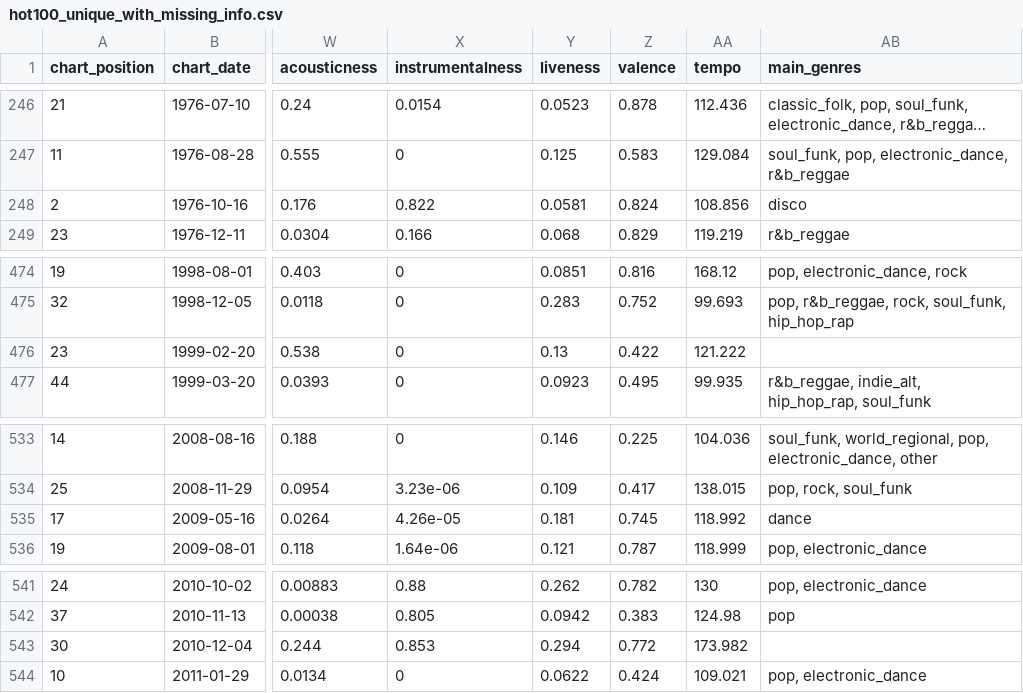
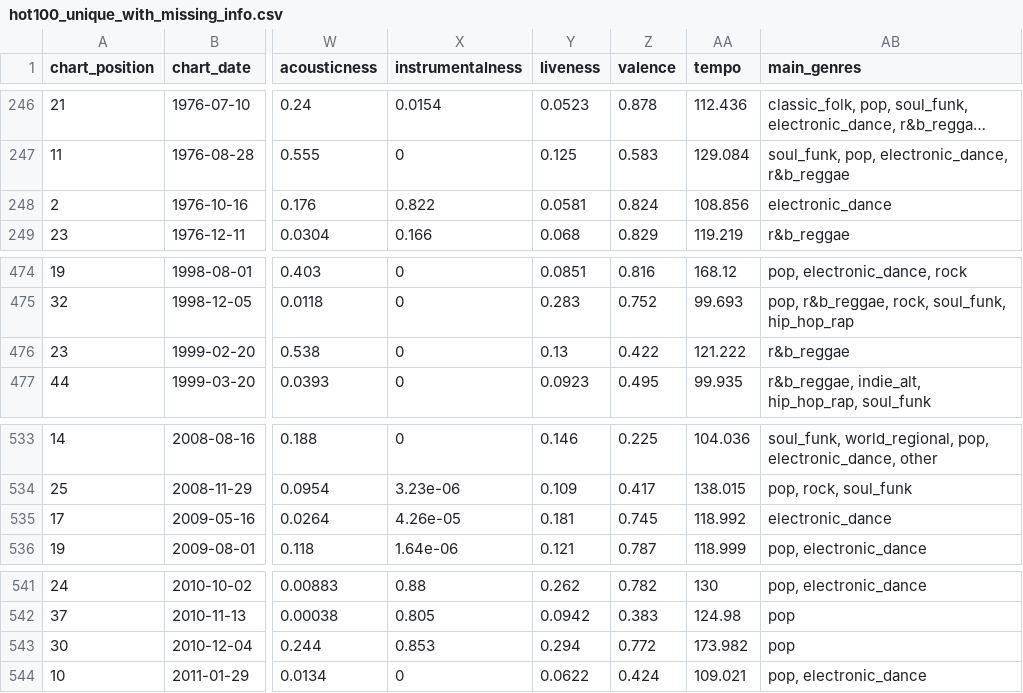
Before and after one commit to erh31/HALL-MADA-project, a CSV file: data/processed-data/Intermediates/hot100_unique_with_missing_info.csv, drawn as a sheet; only a part is shown, gaps mark what is left out; long unchanged cells end in …; the diff names each change by its address in the sheet, - before the commit and + after, or states it on an @@ line.

```diff
--- a/data/processed-data/Intermediates/hot100_unique_with_missing_info.csv
+++ b/data/processed-data/Intermediates/hot100_unique_with_missing_info.csv
-AB248 (main_genres): disco
+AB248 (main_genres): electronic_dance
-AB476 (main_genres): (empty)
+AB476 (main_genres): r&b_reggae
-AB535 (main_genres): dance
+AB535 (main_genres): electronic_dance
-AB543 (main_genres): (empty)
+AB543 (main_genres): pop
```
Also changed, not shown: 32 other files.
